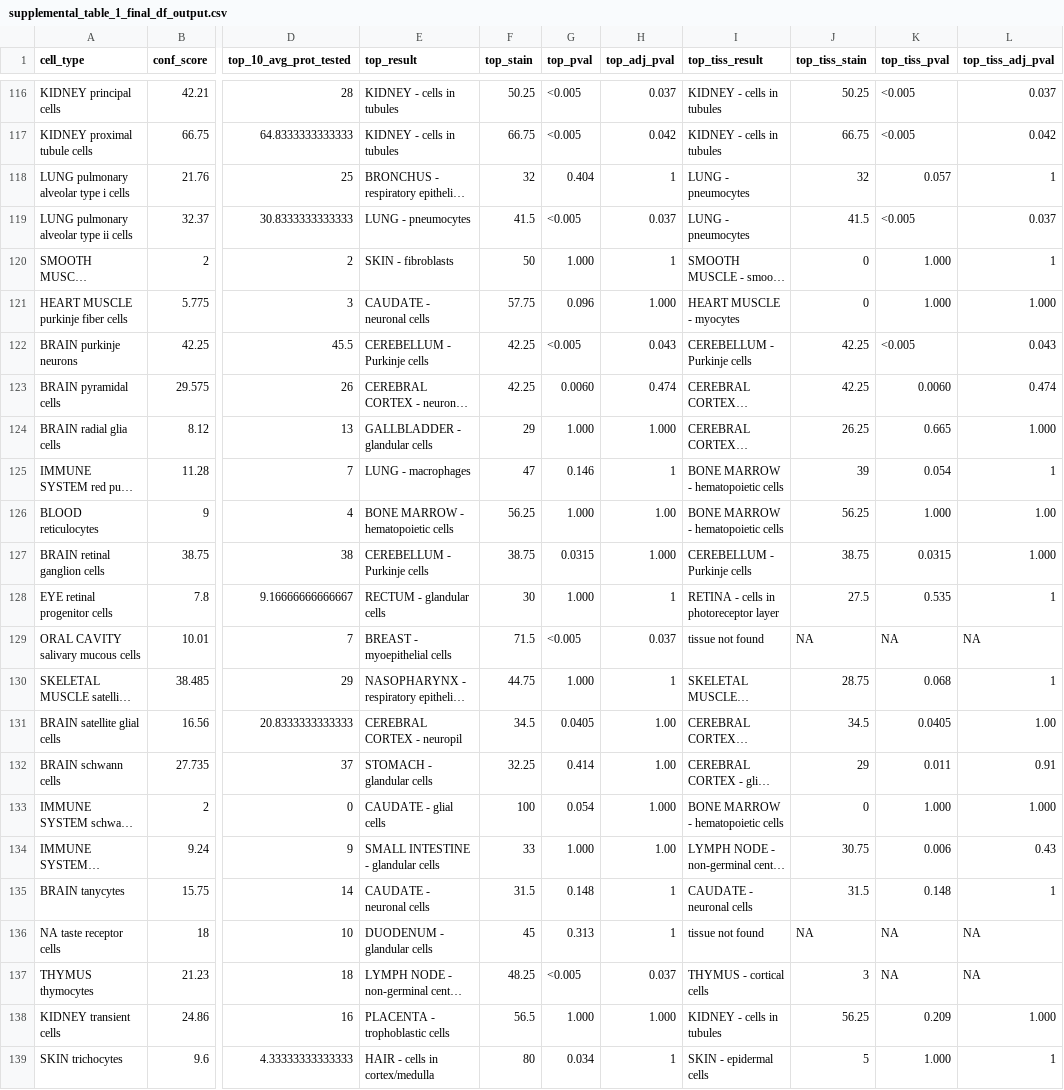
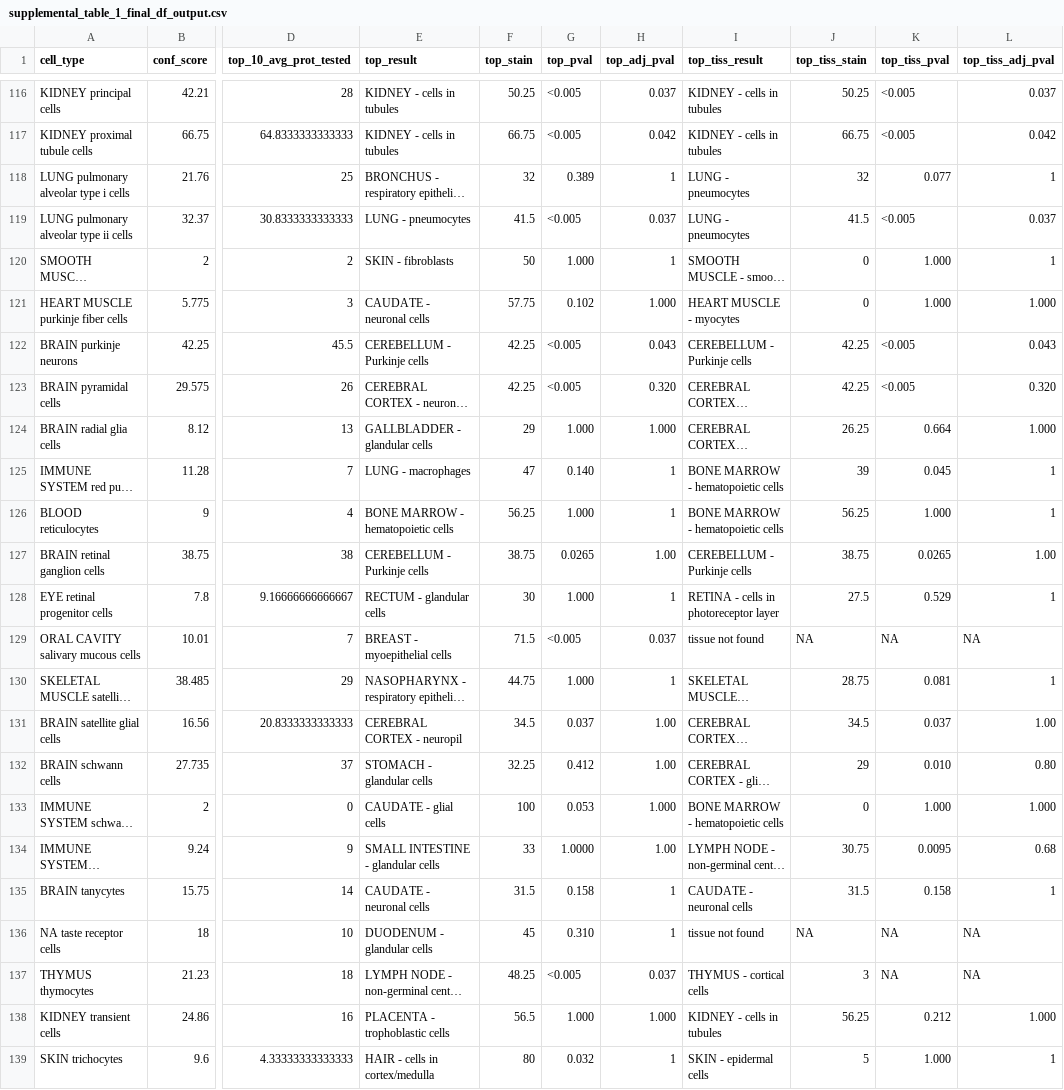
Before and after one commit to tnieuwe/HPAStainR, a CSV file: paper_test/supplemental_table_1_final_df_output.csv, drawn as a sheet; only a part is shown, gaps mark what is left out; long unchanged cells end in …; the diff covers the shown part only; the diff names each change by its address in the sheet, - before the commit and + after, or states it on an @@ line.

```diff
--- a/paper_test/supplemental_table_1_final_df_output.csv
+++ b/paper_test/supplemental_table_1_final_df_output.csv
-G118 (top_pval): 0.404
+G118 (top_pval): 0.389
-K118 (top_tiss_pval): 0.057
+K118 (top_tiss_pval): 0.077
-G121 (top_pval): 0.096
+G121 (top_pval): 0.102
-G123 (top_pval): 0.0060
+G123 (top_pval): <0.005
-H123 (top_adj_pval): 0.474
+H123 (top_adj_pval): 0.320
-K123 (top_tiss_pval): 0.0060
+K123 (top_tiss_pval): <0.005
-L123 (top_tiss_adj_pval): 0.474
+L123 (top_tiss_adj_pval): 0.320
-K124 (top_tiss_pval): 0.665
+K124 (top_tiss_pval): 0.664
-G125 (top_pval): 0.146
+G125 (top_pval): 0.140
-K125 (top_tiss_pval): 0.054
+K125 (top_tiss_pval): 0.045
-H126 (top_adj_pval): 1.00
+H126 (top_adj_pval): 1
-L126 (top_tiss_adj_pval): 1.00
+L126 (top_tiss_adj_pval): 1
-G127 (top_pval): 0.0315
+G127 (top_pval): 0.0265
-H127 (top_adj_pval): 1.000
+H127 (top_adj_pval): 1.00
-K127 (top_tiss_pval): 0.0315
+K127 (top_tiss_pval): 0.0265
-L127 (top_tiss_adj_pval): 1.000
+L127 (top_tiss_adj_pval): 1.00
-K128 (top_tiss_pval): 0.535
+K128 (top_tiss_pval): 0.529
-K130 (top_tiss_pval): 0.068
+K130 (top_tiss_pval): 0.081
-G131 (top_pval): 0.0405
+G131 (top_pval): 0.037
-K131 (top_tiss_pval): 0.0405
+K131 (top_tiss_pval): 0.037
-G132 (top_pval): 0.414
+G132 (top_pval): 0.412
-K132 (top_tiss_pval): 0.011
+K132 (top_tiss_pval): 0.010
-L132 (top_tiss_adj_pval): 0.91
+L132 (top_tiss_adj_pval): 0.80
-G133 (top_pval): 0.054
+G133 (top_pval): 0.053
-G134 (top_pval): 1.000
+G134 (top_pval): 1.0000
-K134 (top_tiss_pval): 0.006
+K134 (top_tiss_pval): 0.0095
-L134 (top_tiss_adj_pval): 0.43
+L134 (top_tiss_adj_pval): 0.68
-G135 (top_pval): 0.148
+G135 (top_pval): 0.158
-K135 (top_tiss_pval): 0.148
+K135 (top_tiss_pval): 0.158
-G136 (top_pval): 0.313
+G136 (top_pval): 0.310
-K138 (top_tiss_pval): 0.209
+K138 (top_tiss_pval): 0.212
-G139 (top_pval): 0.034
+G139 (top_pval): 0.032
```
Also changed, not shown: 119 edited cells elsewhere in this file, 6 other files.
